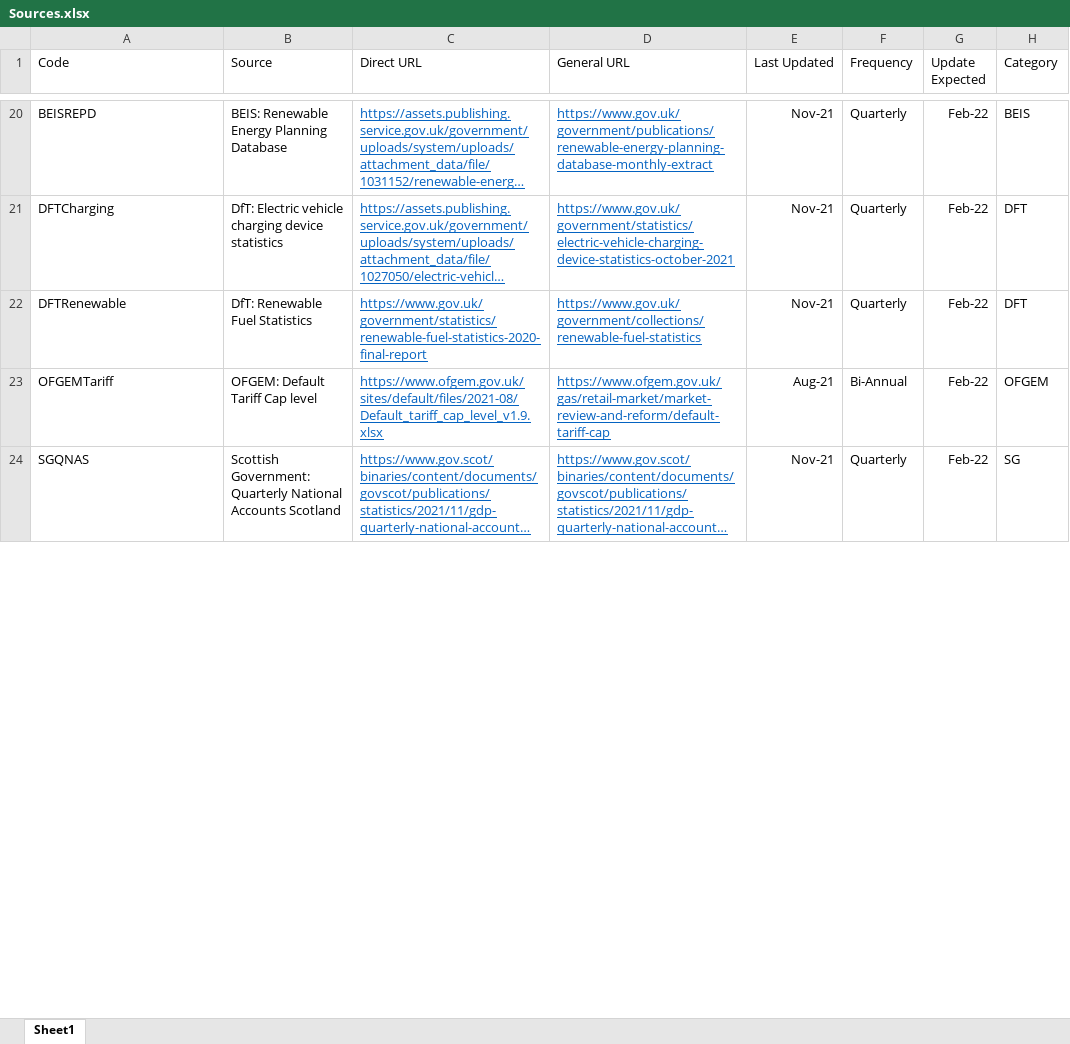
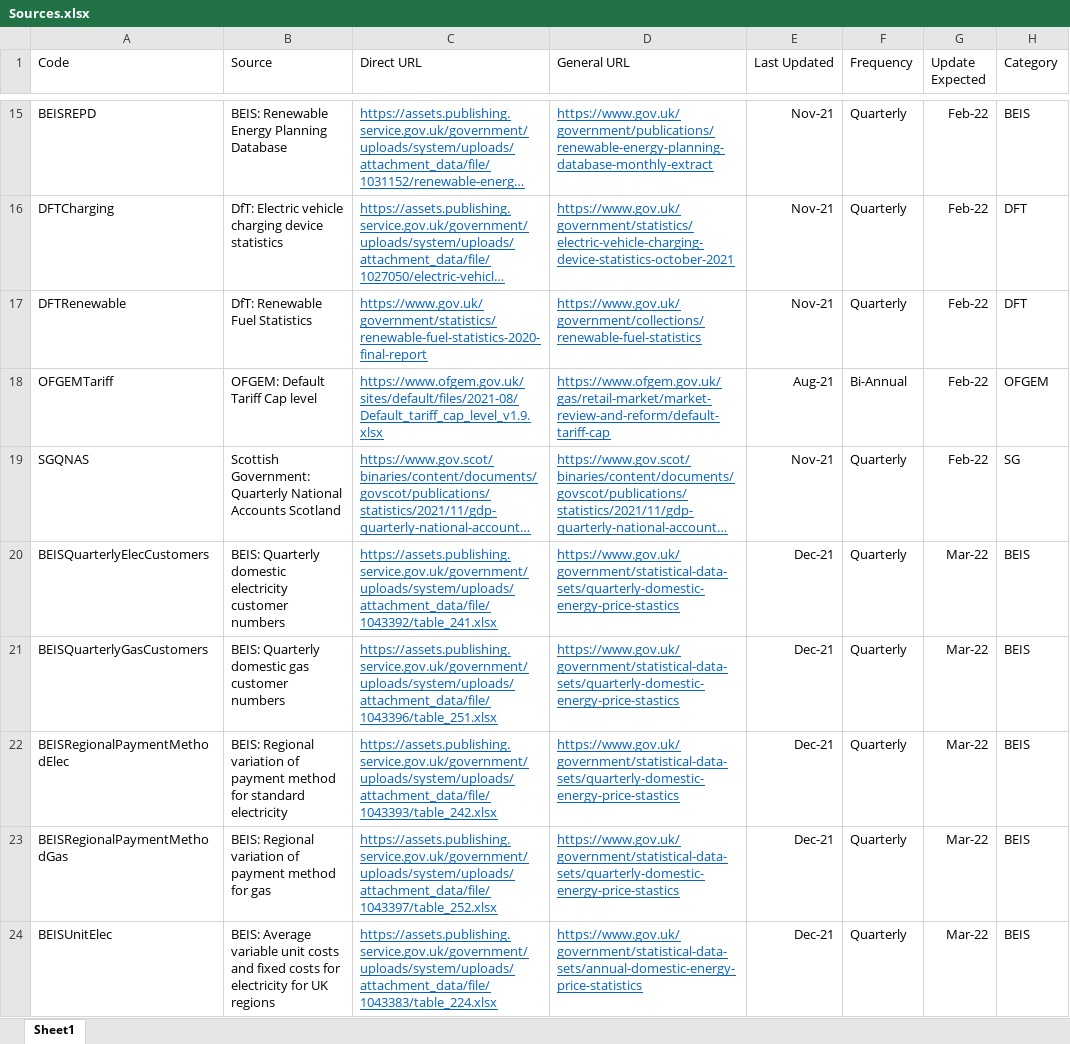
Before and after one commit to sallysemple/Scottish-Energy-Statistics-Hub, an Excel workbook: Structure/Sources.xlsx, sheet Sheet1, drawn as a sheet; only a part is shown, gaps mark what is left out; long unchanged cells end in …; values as stored, in another font and other column widths than the file's, no borders; table styles not drawn; the diff covers the shown part only; the diff names each change by its address in the sheet, - before the commit and + after, or states it on an @@ line.

```diff
--- a/Structure/Sources.xlsx (sheet Sheet1)
+++ b/Structure/Sources.xlsx (sheet Sheet1)
+row 20: BEISQuarterlyElecCustomers | BEIS: Quarterly domestic electricity customer numbers | https://assets.publishing.service.gov.uk/government/uploads/system/uploads/attachment_data/file/1043392/table_241.xlsx | https://www.gov.uk/government/statistical-data-sets/quarterly-domestic-energy-price-stastics | Dec-21 | Quarterly | Mar-22 | BEIS
+row 21: BEISQuarterlyGasCustomers | BEIS: Quarterly domestic gas customer numbers | https://assets.publishing.service.gov.uk/government/uploads/system/uploads/attachment_data/file/1043396/table_251.xlsx | https://www.gov.uk/government/statistical-data-sets/quarterly-domestic-energy-price-stastics | Dec-21 | Quarterly | Mar-22 | BEIS
+row 22: BEISRegionalPaymentMethodElec | BEIS: Regional variation of payment method for standard electricity | https://assets.publishing.service.gov.uk/government/uploads/system/uploads/attachment_data/file/1043393/table_242.xlsx | https://www.gov.uk/government/statistical-data-sets/quarterly-domestic-energy-price-stastics | Dec-21 | Quarterly | Mar-22 | BEIS
+row 23: BEISRegionalPaymentMethodGas | BEIS: Regional variation of payment method for gas | https://assets.publishing.service.gov.uk/government/uploads/system/uploads/attachment_data/file/1043397/table_252.xlsx | https://www.gov.uk/government/statistical-data-sets/quarterly-domestic-energy-price-stastics | Dec-21 | Quarterly | Mar-22 | BEIS
+row 24: BEISUnitElec | BEIS: Average variable unit costs and fixed costs for electricity for UK regions | https://assets.publishing.service.gov.uk/government/uploads/system/uploads/attachment_data/file/1043383/table_224.xlsx | https://www.gov.uk/government/statistical-data-sets/annual-domestic-energy-price-statistics | Dec-21 | Quarterly | Mar-22 | BEIS
```
Also changed, not shown: 1 added row, 4 removed rows, 1 moved row and cell formats elsewhere in this sheet, formulas that keep their value, 11 other files.
